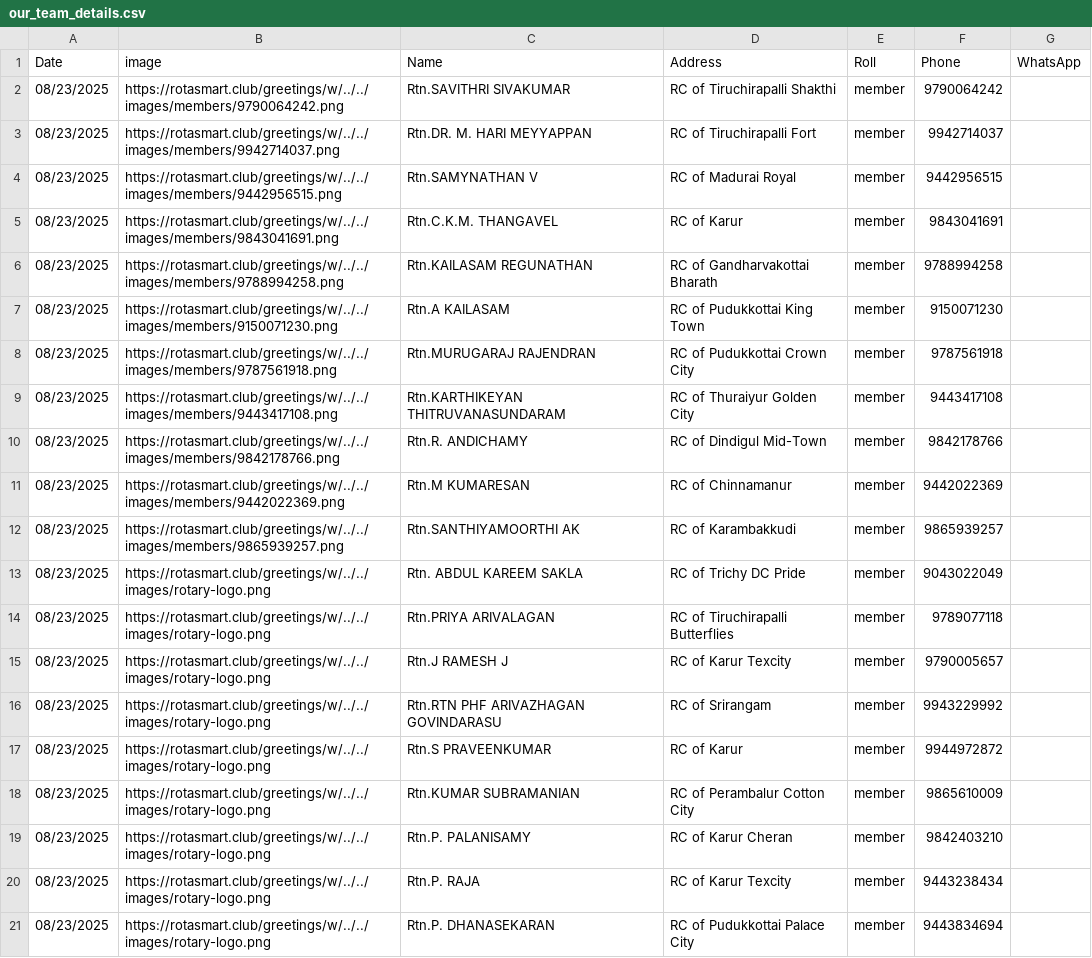
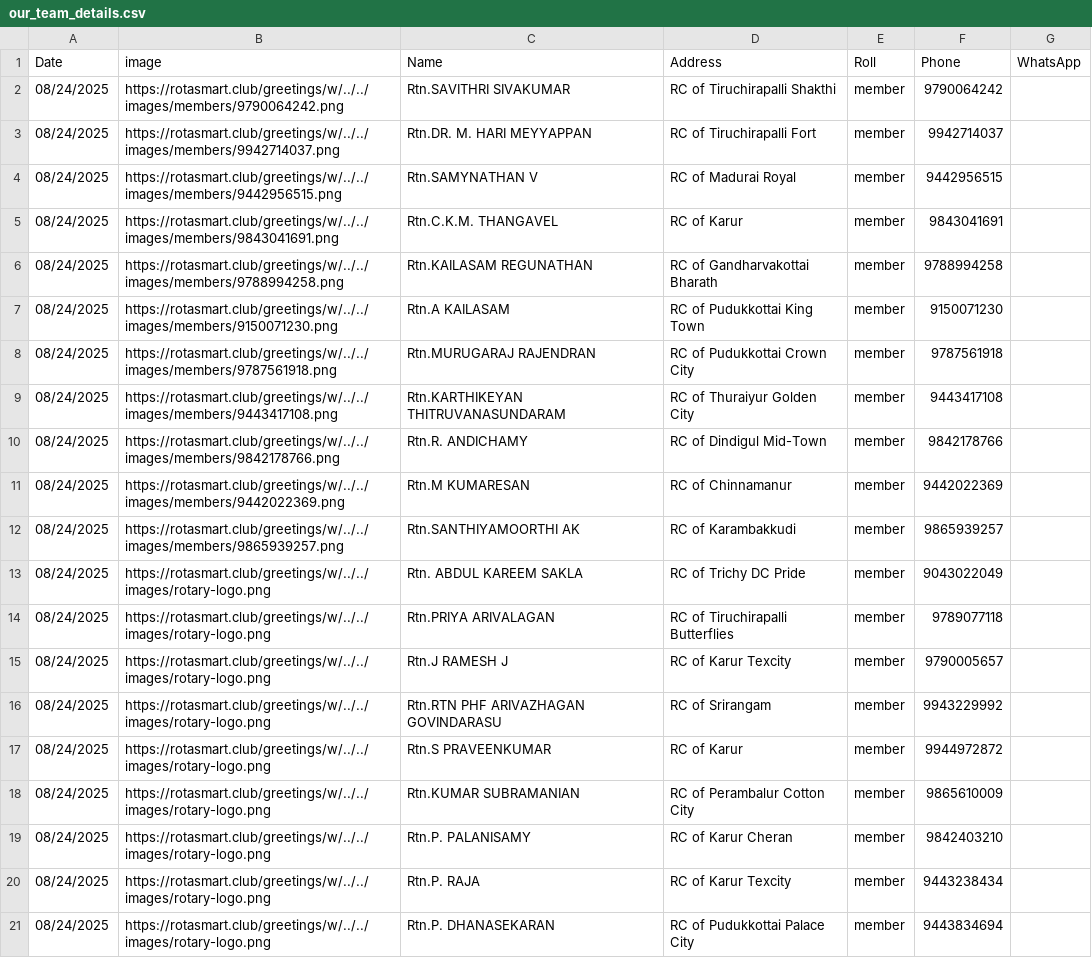
Before and after one commit to amuthap/wedding_automation, a CSV file: our_team_details.csv, drawn as a sheet.

```diff
--- a/our_team_details.csv
+++ b/our_team_details.csv
@@ -1,21 +1,21 @@
 Date,image,Name,Address,Roll,Phone,WhatsApp
-08/23/2025,https://rotasmart.club/greetings/w/../../images/members/9790064242.png,Rtn.SAVITHRI SIVAKUMAR,RC of Tiruchirapalli Shakthi,member,9790064242,
-08/23/2025,https://rotasmart.club/greetings/w/../../images/members/9942714037.png,Rtn.DR. M. HARI MEYYAPPAN,RC of Tiruchirapalli Fort,member,9942714037,
-08/23/2025,https://rotasmart.club/greetings/w/../../images/members/9442956515.png,Rtn.SAMYNATHAN V,RC of Madurai Royal,member,9442956515,
-08/23/2025,https://rotasmart.club/greetings/w/../../images/members/9843041691.png,Rtn.C.K.M. THANGAVEL,RC of Karur,member,9843041691,
-08/23/2025,https://rotasmart.club/greetings/w/../../images/members/9788994258.png,Rtn.KAILASAM REGUNATHAN,RC of Gandharvakottai Bharath,member,9788994258,
-08/23/2025,https://rotasmart.club/greetings/w/../../images/members/9150071230.png,Rtn.A KAILASAM,RC of Pudukkottai King Town,member,9150071230,
-08/23/2025,https://rotasmart.club/greetings/w/../../images/members/9787561918.png,Rtn.MURUGARAJ RAJENDRAN,RC of Pudukkottai Crown City,member,9787561918,
-08/23/2025,https://rotasmart.club/greetings/w/../../images/members/9443417108.png,Rtn.KARTHIKEYAN THITRUVANASUNDARAM,RC of Thuraiyur Golden City,member,9443417108,
-08/23/2025,https://rotasmart.club/greetings/w/../../images/members/9842178766.png,Rtn.R. ANDICHAMY,RC of Dindigul Mid-Town,member,9842178766,
-08/23/2025,https://rotasmart.club/greetings/w/../../images/members/9442022369.png,Rtn.M KUMARESAN,RC of Chinnamanur,member,9442022369,
-08/23/2025,https://rotasmart.club/greetings/w/../../images/members/9865939257.png,Rtn.SANTHIYAMOORTHI AK,RC of Karambakkudi,member,9865939257,
-08/23/2025,https://rotasmart.club/greetings/w/../../images/rotary-logo.png,Rtn. ABDUL KAREEM SAKLA,RC of Trichy DC Pride,member,9043022049,
-08/23/2025,https://rotasmart.club/greetings/w/../../images/rotary-logo.png,Rtn.PRIYA ARIVALAGAN,RC of Tiruchirapalli Butterflies,member,9789077118,
-08/23/2025,https://rotasmart.club/greetings/w/../../images/rotary-logo.png,Rtn.J RAMESH J,RC of Karur Texcity,member,9790005657,
-08/23/2025,https://rotasmart.club/greetings/w/../../images/rotary-logo.png,Rtn.RTN PHF ARIVAZHAGAN GOVINDARASU,RC of Srirangam,member,9943229992,
-08/23/2025,https://rotasmart.club/greetings/w/../../images/rotary-logo.png,Rtn.S PRAVEENKUMAR,RC of Karur,member,9944972872,
-08/23/2025,https://rotasmart.club/greetings/w/../../images/rotary-logo.png,Rtn.KUMAR SUBRAMANIAN,RC of Perambalur Cotton City,member,9865610009,
-08/23/2025,https://rotasmart.club/greetings/w/../../images/rotary-logo.png,Rtn.P. PALANISAMY,RC of Karur Cheran,member,9842403210,
-08/23/2025,https://rotasmart.club/greetings/w/../../images/rotary-logo.png,Rtn.P. RAJA,RC of Karur Texcity,member,9443238434,
-08/23/2025,https://rotasmart.club/greetings/w/../../images/rotary-logo.png,Rtn.P. DHANASEKARAN,RC of Pudukkottai Palace City,member,9443834694,
+08/24/2025,https://rotasmart.club/greetings/w/../../images/members/9790064242.png,Rtn.SAVITHRI SIVAKUMAR,RC of Tiruchirapalli Shakthi,member,9790064242,
+08/24/2025,https://rotasmart.club/greetings/w/../../images/members/9942714037.png,Rtn.DR. M. HARI MEYYAPPAN,RC of Tiruchirapalli Fort,member,9942714037,
+08/24/2025,https://rotasmart.club/greetings/w/../../images/members/9442956515.png,Rtn.SAMYNATHAN V,RC of Madurai Royal,member,9442956515,
+08/24/2025,https://rotasmart.club/greetings/w/../../images/members/9843041691.png,Rtn.C.K.M. THANGAVEL,RC of Karur,member,9843041691,
+08/24/2025,https://rotasmart.club/greetings/w/../../images/members/9788994258.png,Rtn.KAILASAM REGUNATHAN,RC of Gandharvakottai Bharath,member,9788994258,
+08/24/2025,https://rotasmart.club/greetings/w/../../images/members/9150071230.png,Rtn.A KAILASAM,RC of Pudukkottai King Town,member,9150071230,
+08/24/2025,https://rotasmart.club/greetings/w/../../images/members/9787561918.png,Rtn.MURUGARAJ RAJENDRAN,RC of Pudukkottai Crown City,member,9787561918,
+08/24/2025,https://rotasmart.club/greetings/w/../../images/members/9443417108.png,Rtn.KARTHIKEYAN THITRUVANASUNDARAM,RC of Thuraiyur Golden City,member,9443417108,
+08/24/2025,https://rotasmart.club/greetings/w/../../images/members/9842178766.png,Rtn.R. ANDICHAMY,RC of Dindigul Mid-Town,member,9842178766,
+08/24/2025,https://rotasmart.club/greetings/w/../../images/members/9442022369.png,Rtn.M KUMARESAN,RC of Chinnamanur,member,9442022369,
+08/24/2025,https://rotasmart.club/greetings/w/../../images/members/9865939257.png,Rtn.SANTHIYAMOORTHI AK,RC of Karambakkudi,member,9865939257,
+08/24/2025,https://rotasmart.club/greetings/w/../../images/rotary-logo.png,Rtn. ABDUL KAREEM SAKLA,RC of Trichy DC Pride,member,9043022049,
+08/24/2025,https://rotasmart.club/greetings/w/../../images/rotary-logo.png,Rtn.PRIYA ARIVALAGAN,RC of Tiruchirapalli Butterflies,member,9789077118,
+08/24/2025,https://rotasmart.club/greetings/w/../../images/rotary-logo.png,Rtn.J RAMESH J,RC of Karur Texcity,member,9790005657,
+08/24/2025,https://rotasmart.club/greetings/w/../../images/rotary-logo.png,Rtn.RTN PHF ARIVAZHAGAN GOVINDARASU,RC of Srirangam,member,9943229992,
+08/24/2025,https://rotasmart.club/greetings/w/../../images/rotary-logo.png,Rtn.S PRAVEENKUMAR,RC of Karur,member,9944972872,
+08/24/2025,https://rotasmart.club/greetings/w/../../images/rotary-logo.png,Rtn.KUMAR SUBRAMANIAN,RC of Perambalur Cotton City,member,9865610009,
+08/24/2025,https://rotasmart.club/greetings/w/../../images/rotary-logo.png,Rtn.P. PALANISAMY,RC of Karur Cheran,member,9842403210,
+08/24/2025,https://rotasmart.club/greetings/w/../../images/rotary-logo.png,Rtn.P. RAJA,RC of Karur Texcity,member,9443238434,
+08/24/2025,https://rotasmart.club/greetings/w/../../images/rotary-logo.png,Rtn.P. DHANASEKARAN,RC of Pudukkottai Palace City,member,9443834694,
```
